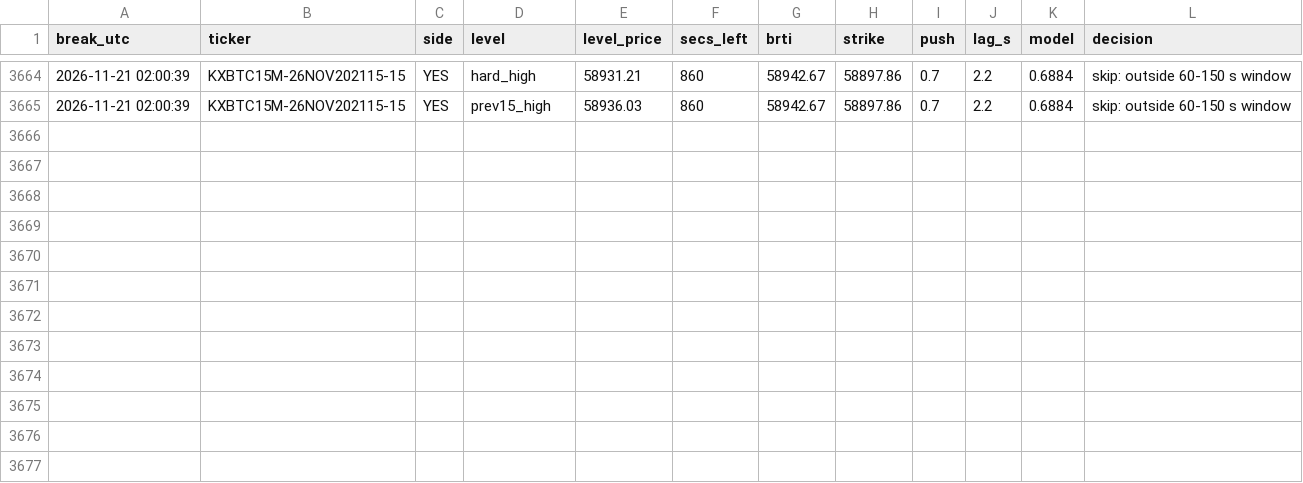
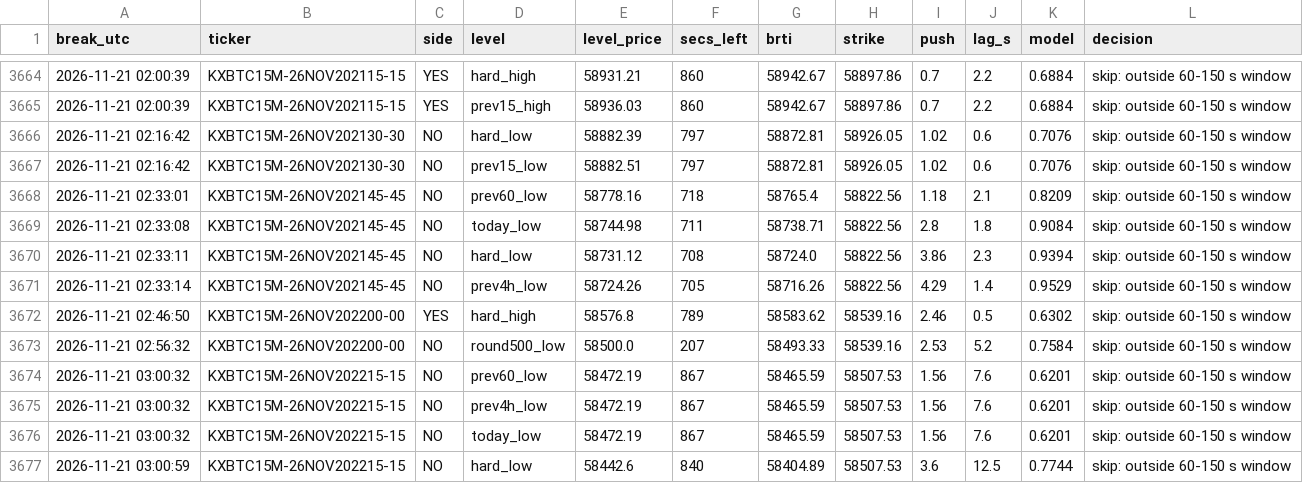
Before and after one commit to emmabuilders-ui/kalshi-btc-bot, a CSV file: fastpush/breaks.csv, drawn as a sheet; only a part is shown, gaps mark what is left out.

```diff
--- a/fastpush/breaks.csv
+++ b/fastpush/breaks.csv
@@ -3665 +3665,13 @@ break_utc,ticker,side,level,level_price,secs_left,brti,strike,push,lag_s,model,d
 2026-11-21 02:00:39,KXBTC15M-26NOV202115-15,YES,prev15_high,58936.03,860,58942.67,58897.86,0.7,2.2,0.6884,skip: outside 60-150 s window
+2026-11-21 02:16:42,KXBTC15M-26NOV202130-30,NO,hard_low,58882.39,797,58872.81,58926.05,1.02,0.6,0.7076,skip: outside 60-150 s window
+2026-11-21 02:16:42,KXBTC15M-26NOV202130-30,NO,prev15_low,58882.51,797,58872.81,58926.05,1.02,0.6,0.7076,skip: outside 60-150 s window
+2026-11-21 02:33:01,KXBTC15M-26NOV202145-45,NO,prev60_low,58778.16,718,58765.4,58822.56,1.18,2.1,0.8209,skip: outside 60-150 s window
+2026-11-21 02:33:08,KXBTC15M-26NOV202145-45,NO,today_low,58744.98,711,58738.71,58822.56,2.8,1.8,0.9084,skip: outside 60-150 s window
+2026-11-21 02:33:11,KXBTC15M-26NOV202145-45,NO,hard_low,58731.12,708,58724.0,58822.56,3.86,2.3,0.9394,skip: outside 60-150 s window
+2026-11-21 02:33:14,KXBTC15M-26NOV202145-45,NO,prev4h_low,58724.26,705,58716.26,58822.56,4.29,1.4,0.9529,skip: outside 60-150 s window
+2026-11-21 02:46:50,KXBTC15M-26NOV202200-00,YES,hard_high,58576.8,789,58583.62,58539.16,2.46,0.5,0.6302,skip: outside 60-150 s window
+2026-11-21 02:56:32,KXBTC15M-26NOV202200-00,NO,round500_low,58500.0,207,58493.33,58539.16,2.53,5.2,0.7584,skip: outside 60-150 s window
+2026-11-21 03:00:32,KXBTC15M-26NOV202215-15,NO,prev60_low,58472.19,867,58465.59,58507.53,1.56,7.6,0.6201,skip: outside 60-150 s window
+2026-11-21 03:00:32,KXBTC15M-26NOV202215-15,NO,prev4h_low,58472.19,867,58465.59,58507.53,1.56,7.6,0.6201,skip: outside 60-150 s window
+2026-11-21 03:00:32,KXBTC15M-26NOV202215-15,NO,today_low,58472.19,867,58465.59,58507.53,1.56,7.6,0.6201,skip: outside 60-150 s window
+2026-11-21 03:00:59,KXBTC15M-26NOV202215-15,NO,hard_low,58442.6,840,58404.89,58507.53,3.6,12.5,0.7744,skip: outside 60-150 s window
```
Also changed, not shown: fastpush/signals.csv, 3 other files.
